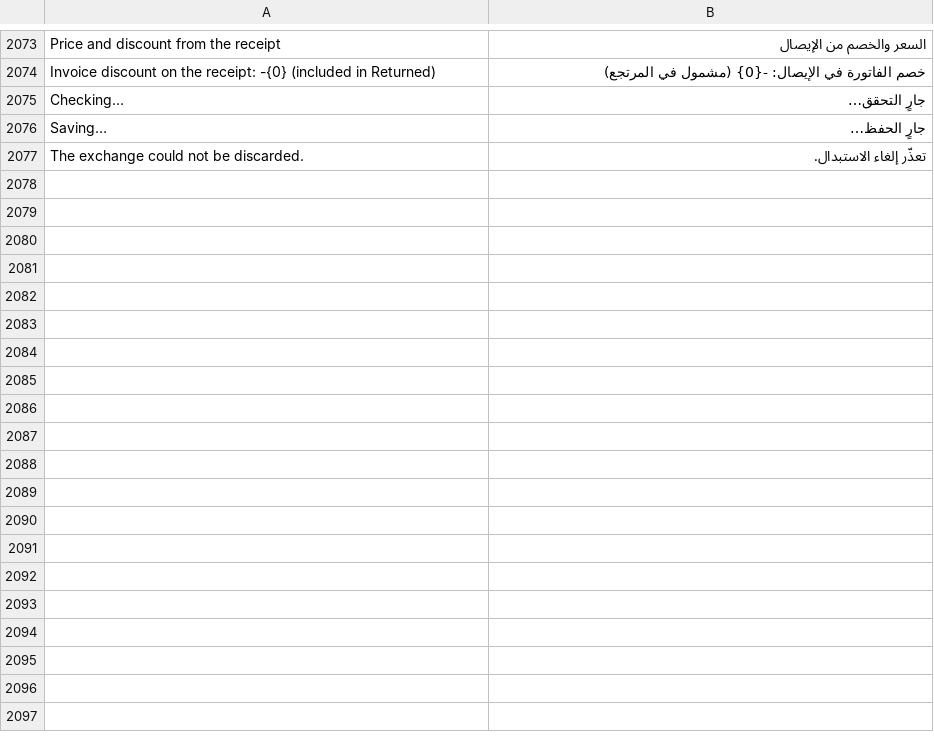
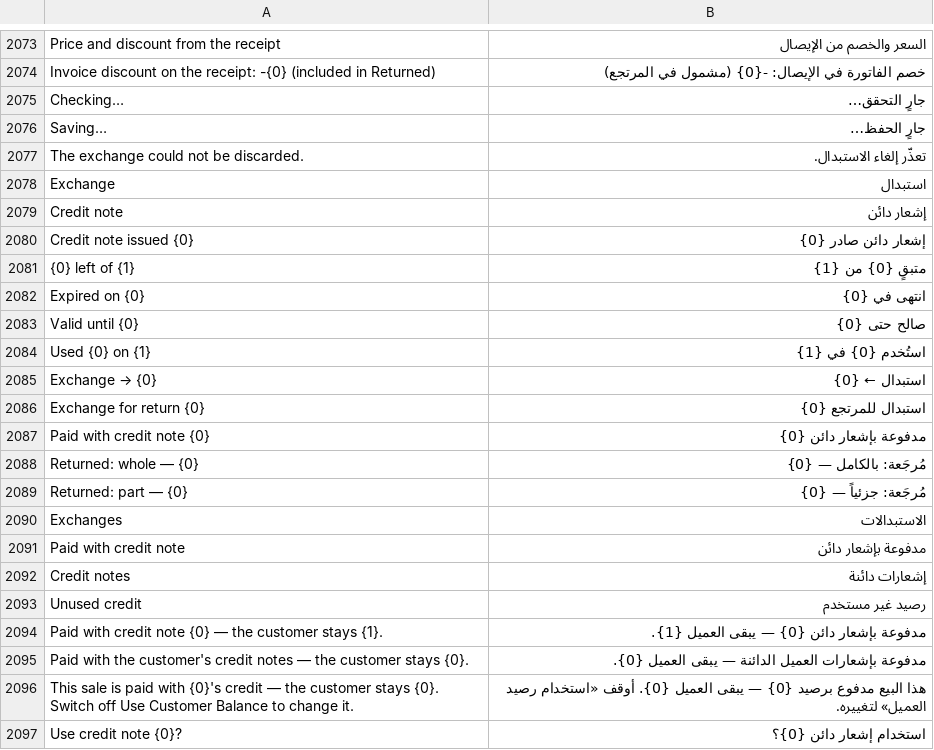
Before and after one commit to somratsam/POS-Awesome-V15, a CSV file: posawesome/translations/ar.csv, drawn as a sheet; only a part is shown, gaps mark what is left out; the diff covers the shown part only.

```diff
--- a/posawesome/translations/ar.csv
+++ b/posawesome/translations/ar.csv
@@ -2077 +2077,21 @@ Saving…,جارٍ الحفظ…
 The exchange could not be discarded.,تعذّر إلغاء الاستبدال.
+Exchange,استبدال
+Credit note,إشعار دائن
+Credit note issued {0},إشعار دائن صادر {0}
+{0} left of {1},متبقٍ {0} من {1}
+Expired on {0},انتهى في {0}
+Valid until {0},صالح حتى {0}
+Used {0} on {1},استُخدم {0} في {1}
+Exchange → {0},استبدال ← {0}
+Exchange for return {0},استبدال للمرتجع {0}
+Paid with credit note {0},مدفوعة بإشعار دائن {0}
+Returned: whole — {0},مُرجَعة: بالكامل — {0}
+Returned: part — {0},مُرجَعة: جزئياً — {0}
+Exchanges,الاستبدالات
+Paid with credit note,مدفوعة بإشعار دائن
+Credit notes,إشعارات دائنة
+Unused credit,رصيد غير مستخدم
+Paid with credit note {0} — the customer stays {1}.,مدفوعة بإشعار دائن {0} — يبقى العميل {1}.
+Paid with the customer's credit notes — the customer stays {0}.,مدفوعة بإشعارات العميل الدائنة — يبقى العميل {0}.
+This sale is paid with {0}'s credit — the customer stays {0}. Switch off Use Customer Balance to change it.,هذا البيع مدفوع برصيد {0} — يبقى العميل {0}. أوقف «استخدام رصيد العميل» لتغييره.
+Use credit note {0}?,استخدام إشعار دائن {0}؟
```
Also changed, not shown: 16 added rows elsewhere in this file, 55 other files.
